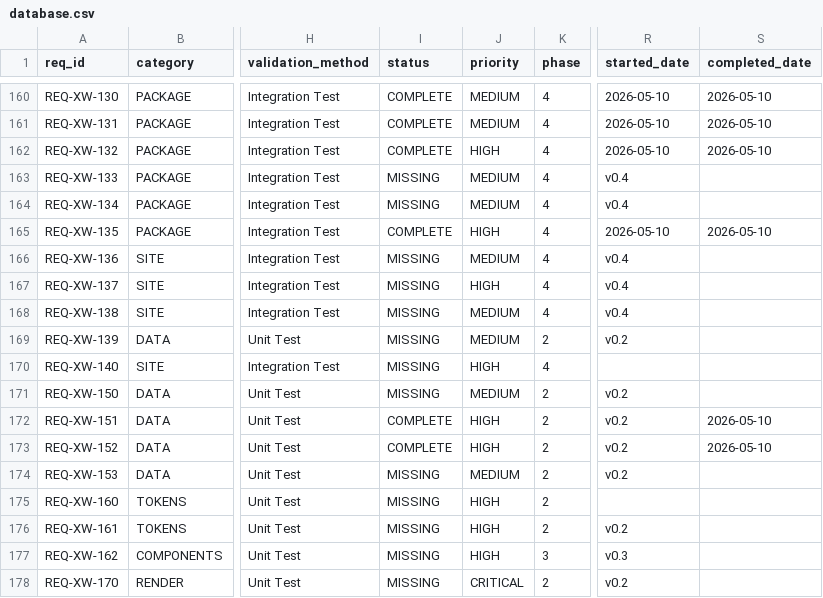
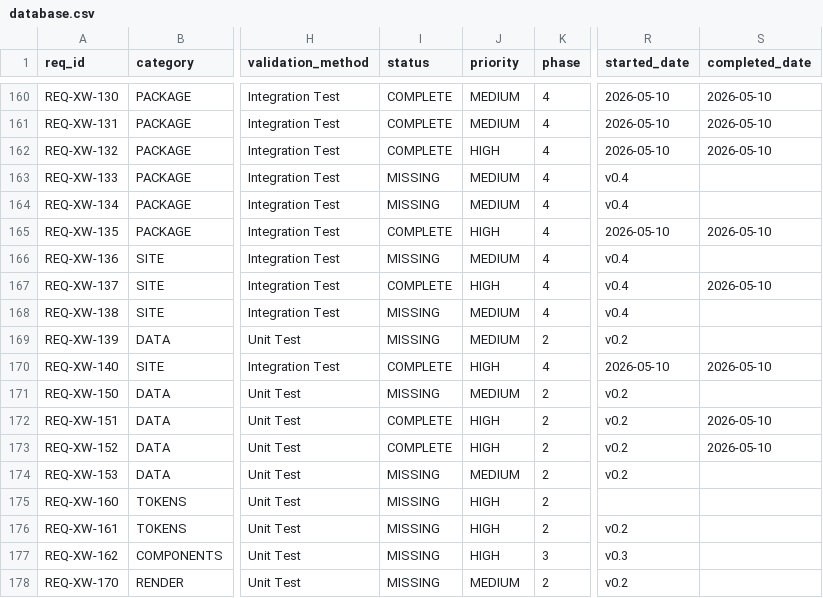
Before and after one commit to iotactical/tak-design-system, a CSV file: .rtmx/database.csv, drawn as a sheet; only a part is shown, gaps mark what is left out; the diff names each change by its address in the sheet, - before the commit and + after, or states it on an @@ line.

```diff
--- a/.rtmx/database.csv
+++ b/.rtmx/database.csv
-I167 (status): MISSING
+I167 (status): COMPLETE
-S167 (completed_date): (empty)
+S167 (completed_date): 2026-05-10
-I170 (status): MISSING
+I170 (status): COMPLETE
-R170 (started_date): (empty)
+R170 (started_date): 2026-05-10
-S170 (completed_date): (empty)
+S170 (completed_date): 2026-05-10
-J178 (priority): CRITICAL
+J178 (priority): MEDIUM
```
Also changed, not shown: 2 other files.
